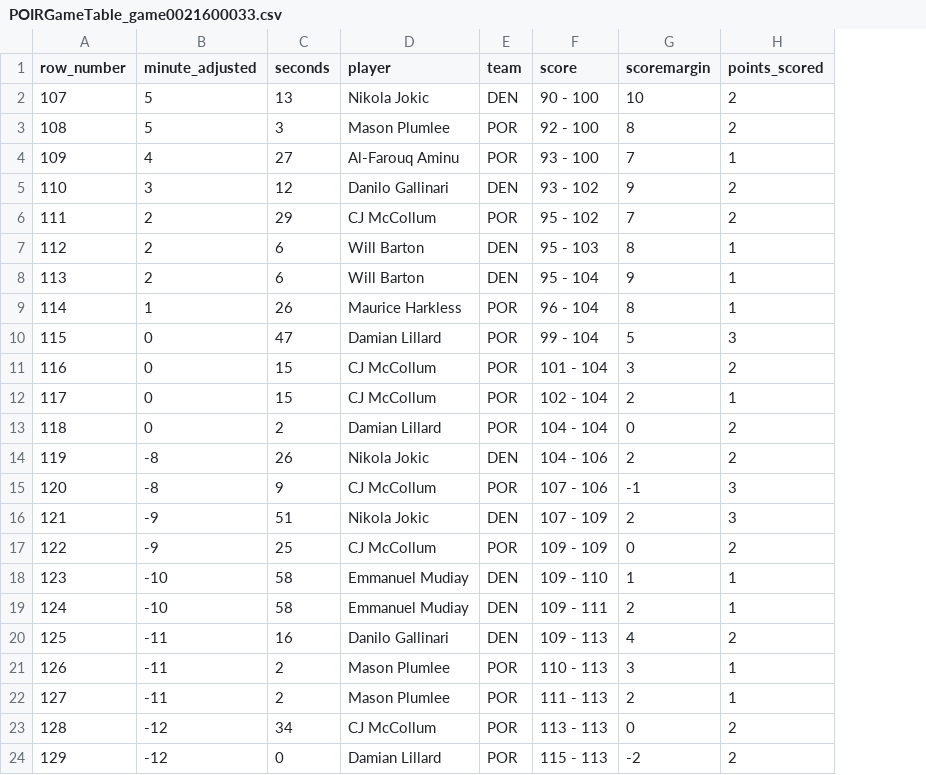
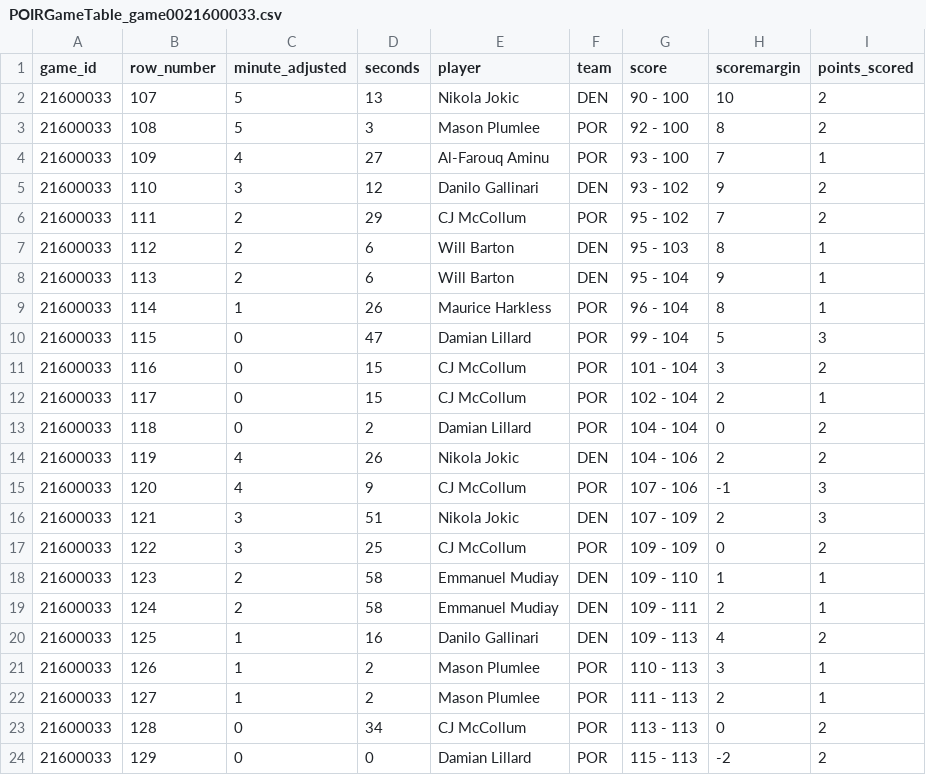
Before and after one commit to stvhwang/nba2016-17, a CSV file: POIRGameTable/POIRGameTable_game0021600033.csv, drawn as a sheet; addresses are those after the commit; the diff names each change by its address in the sheet, - before the commit and + after, or states it on an @@ line.

```diff
--- a/POIRGameTable/POIRGameTable_game0021600033.csv
+++ b/POIRGameTable/POIRGameTable_game0021600033.csv
+column A (game_id), rows 2-24: all 21600033
-C14:C15 (minute_adjusted): -8
+C14:C15 (minute_adjusted): 4
-C16:C17 (minute_adjusted): -9
+C16:C17 (minute_adjusted): 3
-C18:C19 (minute_adjusted): -10
+C18:C19 (minute_adjusted): 2
-C20:C22 (minute_adjusted): -11
+C20:C22 (minute_adjusted): 1
-C23:C24 (minute_adjusted): -12
+C23:C24 (minute_adjusted): 0
```
Also changed, not shown: POIRGameTable/POIRGameTable_game0021600060.csv, POIRGameTable/POIRGameTable_game0021600063.csv, 11 other files.
